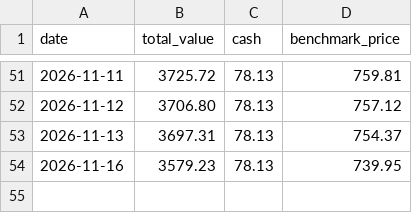
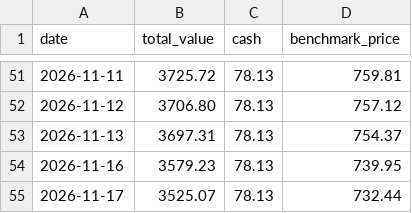
Before and after one commit to demers-ryan18/stock_analyst, a CSV file: data/history.csv, drawn as a sheet; only a part is shown, gaps mark what is left out; the diff names each change by its address in the sheet, - before the commit and + after, or states it on an @@ line.

```diff
--- a/data/history.csv
+++ b/data/history.csv
+row 55: 2026-11-17 | 3525.07 | 78.13 | 732.44
```
Also changed, not shown: 5 other files.
